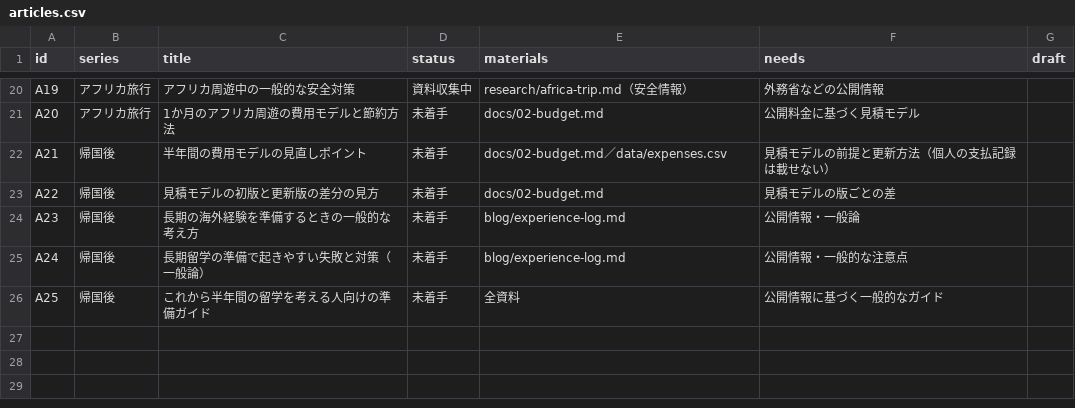
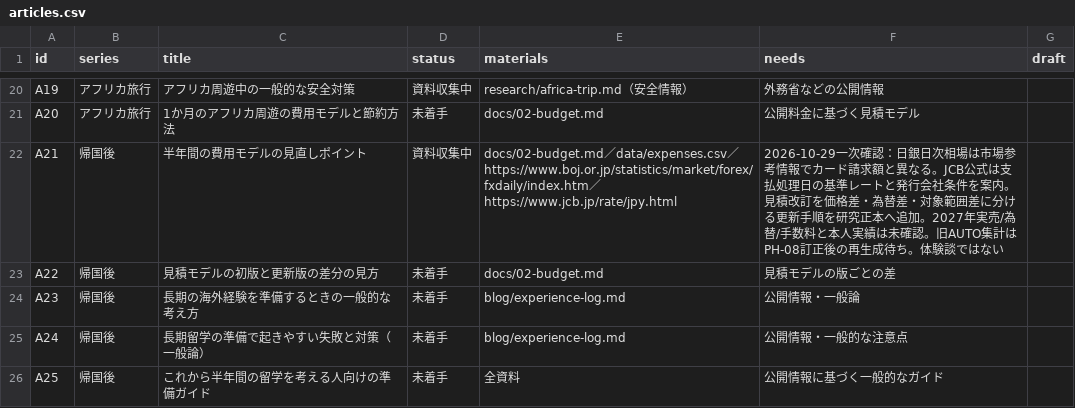
Before and after one commit to Rikkyhub/studying-abroad, a CSV file: data/articles.csv, drawn as a sheet; only a part is shown, gaps mark what is left out.

Commit message:
docs: establish evidence-based budget revision method and advance article A21

```diff
--- a/data/articles.csv
+++ b/data/articles.csv
@@ -21,3 +21,3 @@ A19,アフリカ旅行,アフリカ周遊中の一般的な安全対策,資料
 A20,アフリカ旅行,1か月のアフリカ周遊の費用モデルと節約方法,未着手,docs/02-budget.md,公開料金に基づく見積モデル,
-A21,帰国後,半年間の費用モデルの見直しポイント,未着手,docs/02-budget.md／data/expenses.csv,見積モデルの前提と更新方法（個人の支払記録は載せない）,
+A21,帰国後,半年間の費用モデルの見直しポイント,資料収集中,docs/02-budget.md／data/expenses.csv／https://www.boj.or.jp/statistics/market/forex/fxdaily/index.htm／https://www.jcb.jp/rate/jpy.html,2026-10-29一次確認：日銀日次相場は市場参考情報でカード請求額と異なる。JCB公式は支払処理日の基準レートと発行会社条件を案内。見積改訂を価格差・為替差・対象範囲差に分ける更新手順を研究正本へ追加。2027年実売/為替/手数料と本人実績は未確認。旧AUTO集計はPH-08訂正後の再生成待ち。体験談ではない,
 A22,帰国後,見積モデルの初版と更新版の差分の見方,未着手,docs/02-budget.md,見積モデルの版ごとの差,
```
